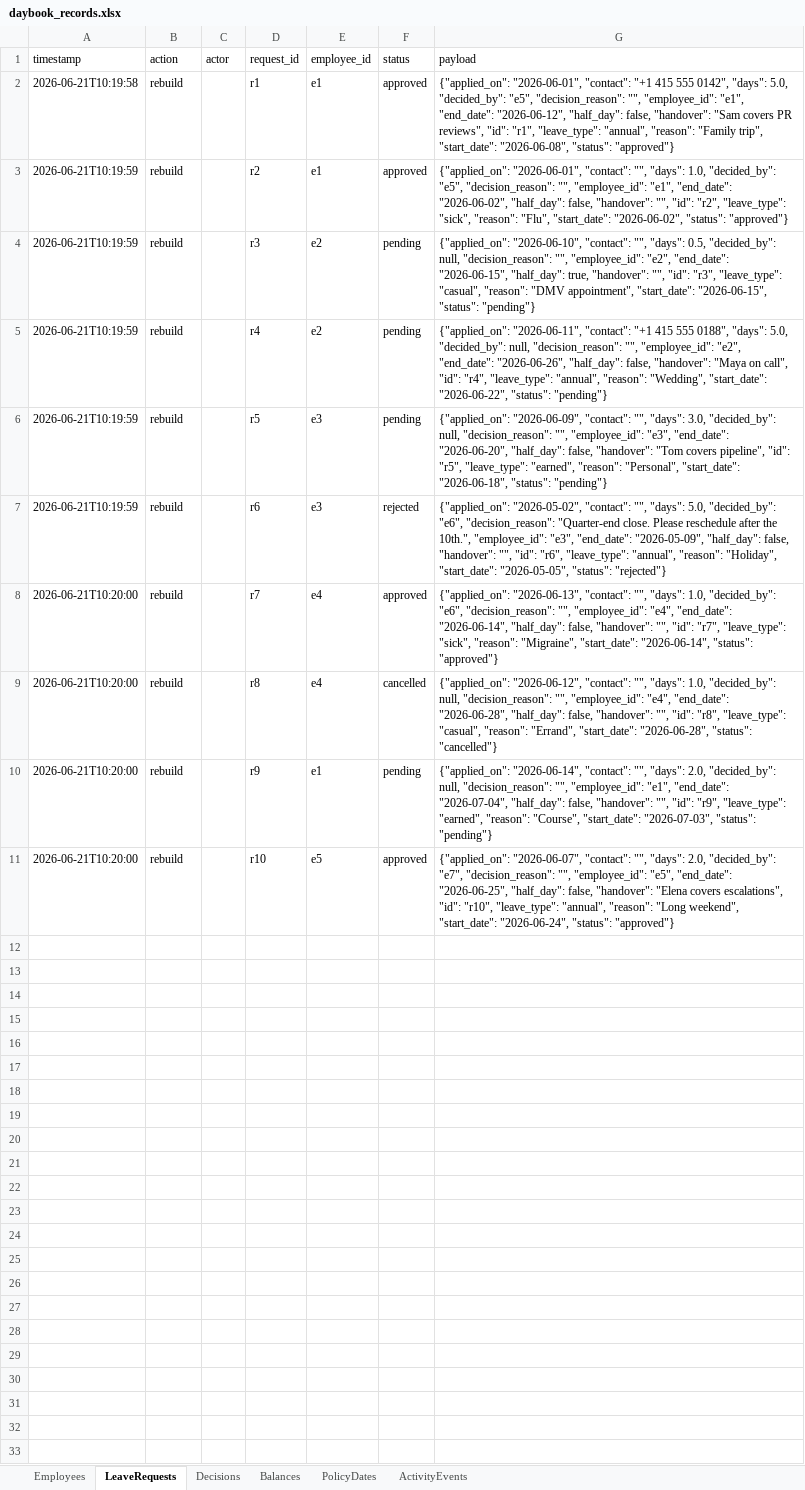
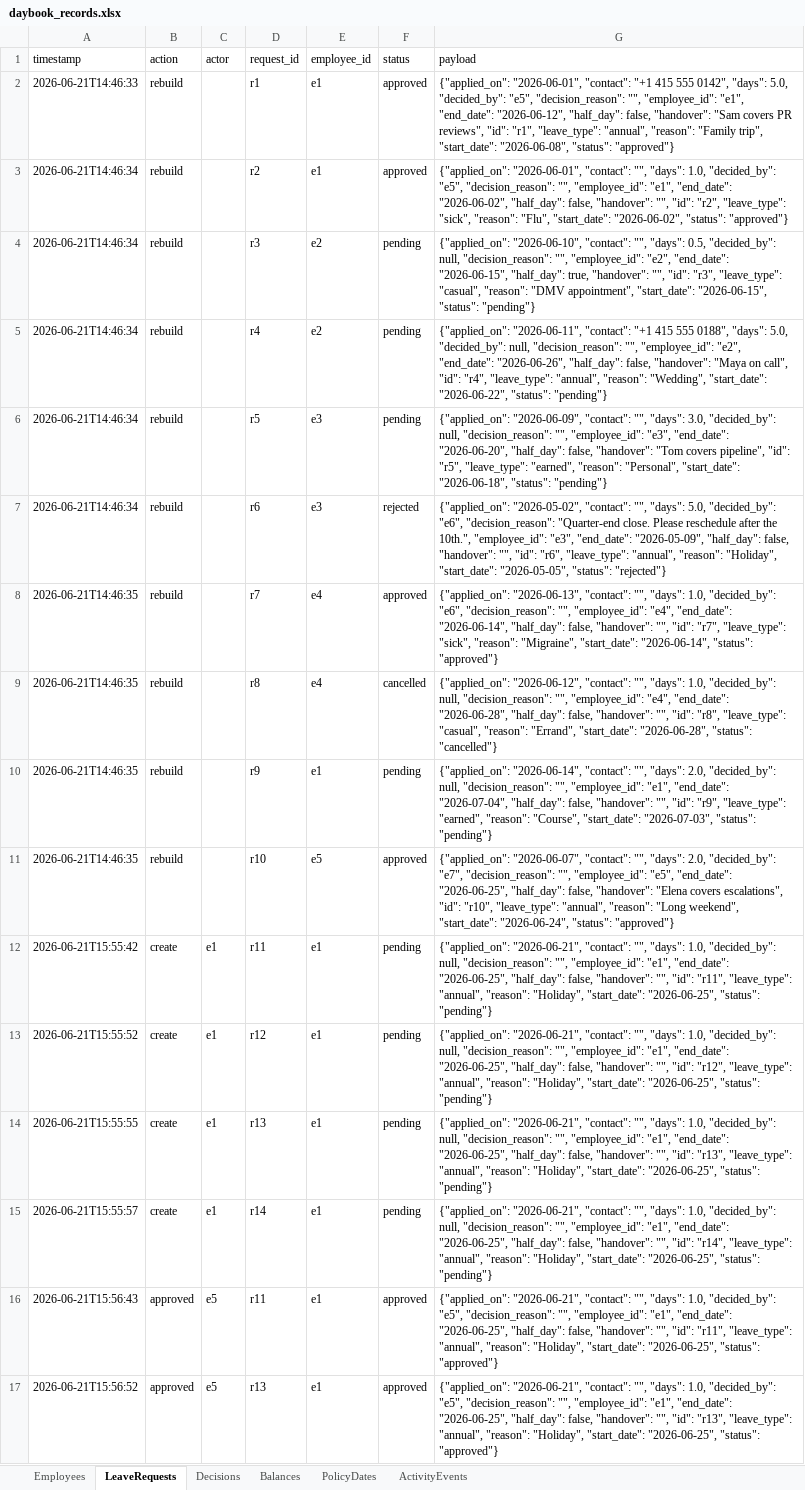
Before and after one commit to viky-vikram/Buildathon_Applications, an Excel workbook: database excel/daybook_records.xlsx, sheet LeaveRequests, drawn as a sheet; values as stored, in another font and other column widths than the file's, no borders; the diff names each change by its address in the sheet, - before the commit and + after, or states it on an @@ line.

```diff
--- a/database excel/daybook_records.xlsx (sheet LeaveRequests)
+++ b/database excel/daybook_records.xlsx (sheet LeaveRequests)
-A2 (timestamp): 2026-06-21T10:19:58
+A2 (timestamp): 2026-06-21T14:46:33
-A3:A7 (timestamp): 2026-06-21T10:19:59
+A3:A7 (timestamp): 2026-06-21T14:46:34
-A8:A11 (timestamp): 2026-06-21T10:20:00
+A8:A11 (timestamp): 2026-06-21T14:46:35
+row 12: 2026-06-21T15:55:42 | create | e1 | r11 | e1 | pending | {"applied_on": "2026-06-21", "contact": "", "days": 1.0, "decided_by": null, "decision_reason": "", "employee_id": "e1", "end_date": "2026-06-25", "half_day": false, "handover": "", "id": "r11", "leave_type": "annual", "reason": "Holiday", "start_date": "2026-06-25", "status": "pending"}
+row 13: 2026-06-21T15:55:52 | create | e1 | r12 | e1 | pending | {"applied_on": "2026-06-21", "contact": "", "days": 1.0, "decided_by": null, "decision_reason": "", "employee_id": "e1", "end_date": "2026-06-25", "half_day": false, "handover": "", "id": "r12", "leave_type": "annual", "reason": "Holiday", "start_date": "2026-06-25", "status": "pending"}
+row 14: 2026-06-21T15:55:55 | create | e1 | r13 | e1 | pending | {"applied_on": "2026-06-21", "contact": "", "days": 1.0, "decided_by": null, "decision_reason": "", "employee_id": "e1", "end_date": "2026-06-25", "half_day": false, "handover": "", "id": "r13", "leave_type": "annual", "reason": "Holiday", "start_date": "2026-06-25", "status": "pending"}
+row 15: 2026-06-21T15:55:57 | create | e1 | r14 | e1 | pending | {"applied_on": "2026-06-21", "contact": "", "days": 1.0, "decided_by": null, "decision_reason": "", "employee_id": "e1", "end_date": "2026-06-25", "half_day": false, "handover": "", "id": "r14", "leave_type": "annual", "reason": "Holiday", "start_date": "2026-06-25", "status": "pending"}
+row 16: 2026-06-21T15:56:43 | approved | e5 | r11 | e1 | approved | {"applied_on": "2026-06-21", "contact": "", "days": 1.0, "decided_by": "e5", "decision_reason": "", "employee_id": "e1", "end_date": "2026-06-25", "half_day": false, "handover": "", "id": "r11", "leave_type": "annual", "reason": "Holiday", "start_date": "2026-06-25", "status": "approved"}
+row 17: 2026-06-21T15:56:52 | approved | e5 | r13 | e1 | approved | {"applied_on": "2026-06-21", "contact": "", "days": 1.0, "decided_by": "e5", "decision_reason": "", "employee_id": "e1", "end_date": "2026-06-25", "half_day": false, "handover": "", "id": "r13", "leave_type": "annual", "reason": "Holiday", "start_date": "2026-06-25", "status": "approved"}
```
Also changed, not shown: sheet Balances, sheet ActivityEvents, sheet Decisions, sheet Employees, sheet PolicyDates, 13 other files.
